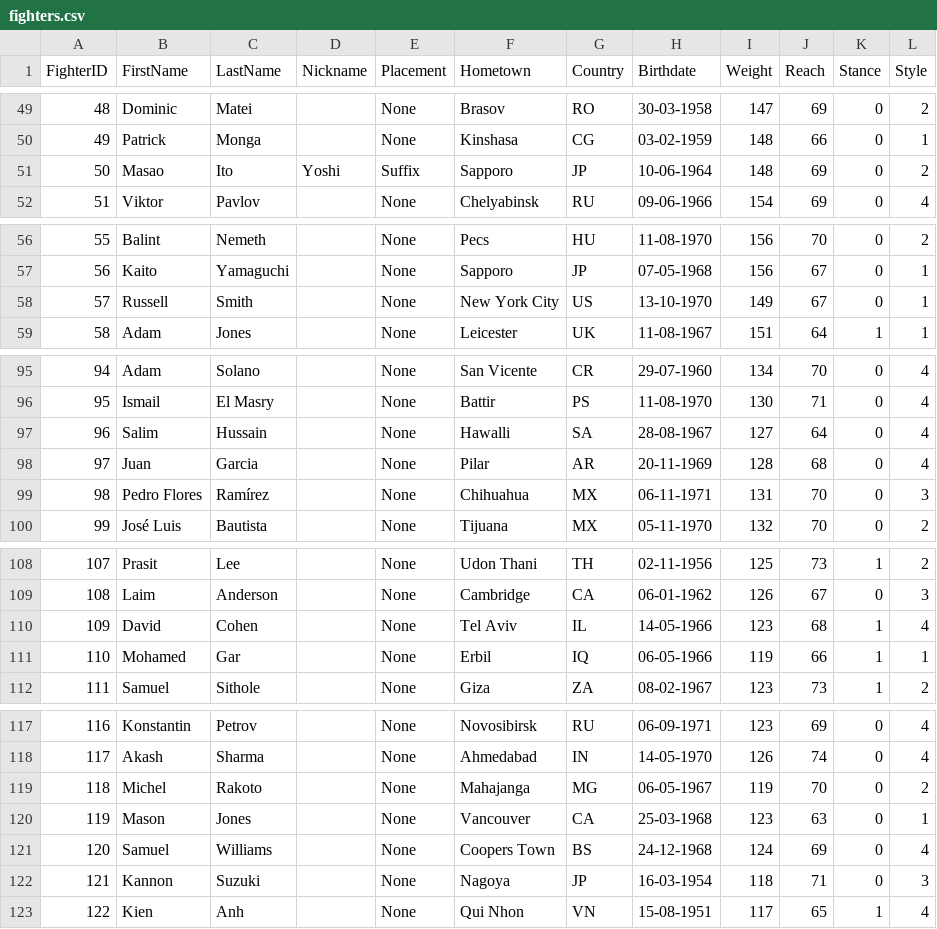
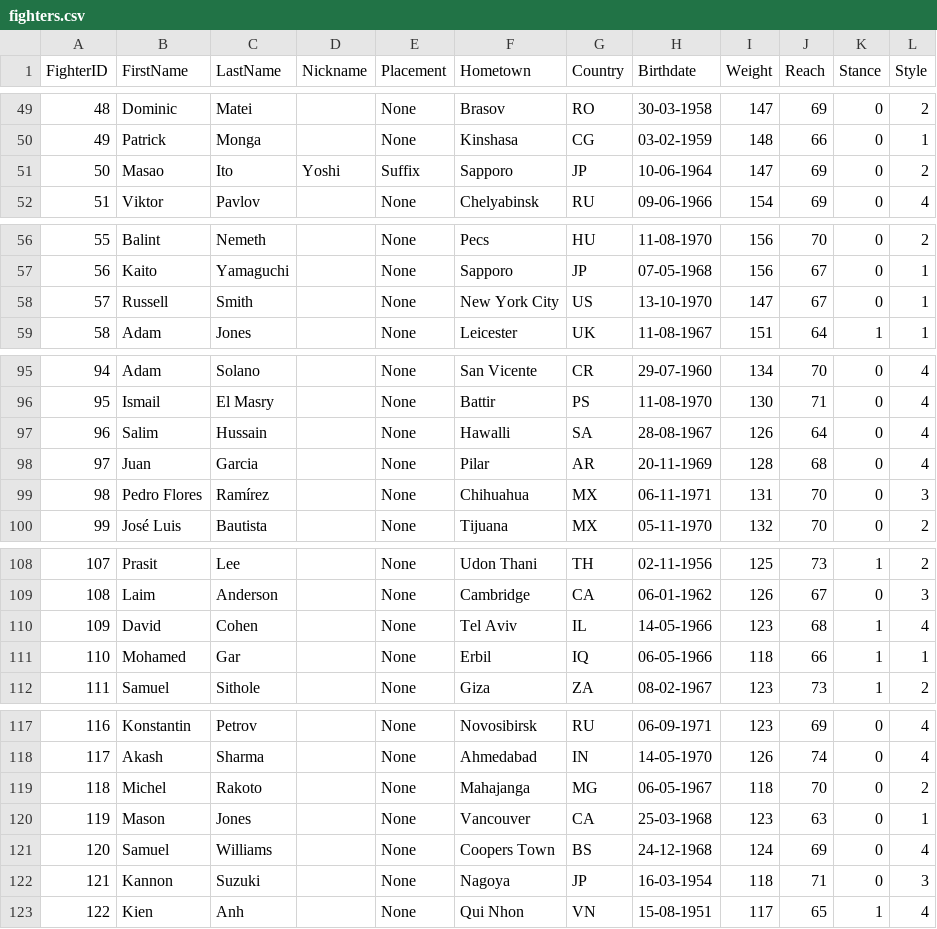
Before and after one commit to xuntrue/Prizefighters-Promoter-ML, a CSV file: data/fighters.csv, drawn as a sheet; only a part is shown, gaps mark what is left out; the diff covers the shown part only.

```diff
--- a/data/fighters.csv
+++ b/data/fighters.csv
@@ -50,3 +50,3 @@ FighterID,FirstName,LastName,Nickname,Placement,Hometown,Country,Birthdate,Weigh
 49,Patrick,Monga,,None,Kinshasa,CG,03-02-1959,148,66,0,1
-50,Masao,Ito,Yoshi,Suffix,Sapporo,JP,10-06-1964,148,69,0,2
+50,Masao,Ito,Yoshi,Suffix,Sapporo,JP,10-06-1964,147,69,0,2
 51,Viktor,Pavlov,,None,Chelyabinsk,RU,09-06-1966,154,69,0,4
@@ -57,3 +57,3 @@ FighterID,FirstName,LastName,Nickname,Placement,Hometown,Country,Birthdate,Weigh
 56,Kaito,Yamaguchi,,None,Sapporo,JP,07-05-1968,156,67,0,1
-57,Russell,Smith,,None,New York City,US,13-10-1970,149,67,0,1
+57,Russell,Smith,,None,New York City,US,13-10-1970,147,67,0,1
 58,Adam,Jones,,None,Leicester,UK,11-08-1967,151,64,1,1
@@ -96,3 +96,3 @@ FighterID,FirstName,LastName,Nickname,Placement,Hometown,Country,Birthdate,Weigh
 95,Ismail,El Masry,,None,Battir,PS,11-08-1970,130,71,0,4
-96,Salim,Hussain,,None,Hawalli,SA,28-08-1967,127,64,0,4
+96,Salim,Hussain,,None,Hawalli,SA,28-08-1967,126,64,0,4
 97,Juan,Garcia,,None,Pilar,AR,20-11-1969,128,68,0,4
@@ -110,3 +110,3 @@ FighterID,FirstName,LastName,Nickname,Placement,Hometown,Country,Birthdate,Weigh
 109,David,Cohen,,None,Tel Aviv,IL,14-05-1966,123,68,1,4
-110,Mohamed,Gar,,None,Erbil,IQ,06-05-1966,119,66,1,1
+110,Mohamed,Gar,,None,Erbil,IQ,06-05-1966,118,66,1,1
 111,Samuel,Sithole,,None,Giza,ZA,08-02-1967,123,73,1,2
@@ -118,3 +118,3 @@ FighterID,FirstName,LastName,Nickname,Placement,Hometown,Country,Birthdate,Weigh
 117,Akash,Sharma,,None,Ahmedabad,IN,14-05-1970,126,74,0,4
-118,Michel,Rakoto,,None,Mahajanga,MG,06-05-1967,119,70,0,2
+118,Michel,Rakoto,,None,Mahajanga,MG,06-05-1967,118,70,0,2
 119,Mason,Jones,,None,Vancouver,CA,25-03-1968,123,63,0,1
```
Also changed, not shown: 4 added rows and 25 edited cells elsewhere in this file, data/fights.csv, data/rankings/fan_rankings.csv, 52 other files.
